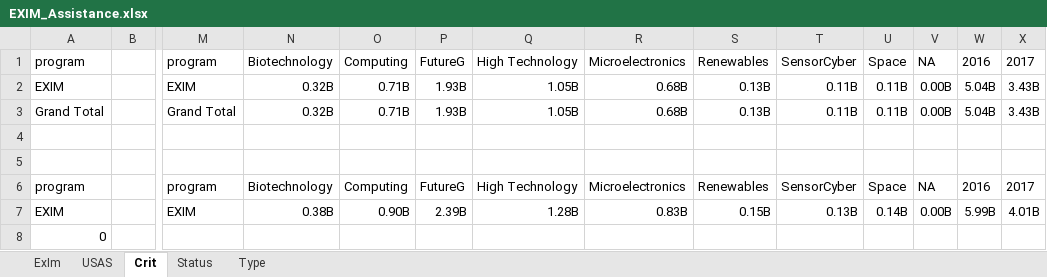
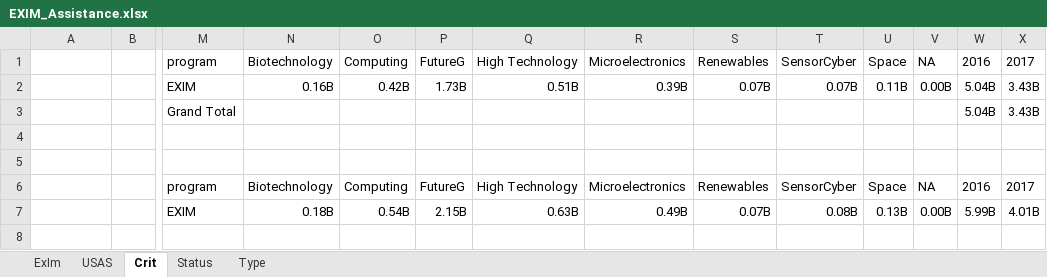
Before and after one commit to CSISdefense/Vendor, an Excel workbook: Output/Assistance/EXIM/EXIM_Assistance.xlsx, sheet Crit, drawn as a sheet; only a part is shown, gaps mark what is left out; values as stored, in another font and other column widths than the file's, no borders; removed rows and columns are numbered as before the commit, all else as after; rows hold the shown columns only; the diff names each change by its address in the sheet, - before the commit and + after, or states it on an @@ line.

```diff
--- a/Output/Assistance/EXIM/EXIM_Assistance.xlsx (sheet Crit)
+++ b/Output/Assistance/EXIM/EXIM_Assistance.xlsx (sheet Crit)
-A1: program
+A1: (empty)
-A2: EXIM
+A2: (empty)
-N2: 0.32B
+N2: 0.16B
-O2: 0.71B
+O2: 0.42B
-P2: 1.93B
+P2: 1.73B
-Q2: 1.05B
+Q2: 0.51B
-R2: 0.68B
+R2: 0.39B
-S2: 0.13B
+S2: 0.07B
-T2: 0.11B
+T2: 0.07B
-row 3: Grand Total |  | Grand Total | 0.32B | 0.71B | 1.93B | 1.05B | 0.68B | 0.13B | 0.11B | 0.11B | 0.00B | 5.04B | 3.43B
+row 3:  |  | Grand Total |  |  |  |  |  |  |  |  |  | 5.04B | 3.43B
-A6: program
+A6: (empty)
-A7: EXIM
+A7: (empty)
-N7: 0.38B
+N7: 0.18B
-O7: 0.90B
+O7: 0.54B
-P7: 2.39B
+P7: 2.15B
-Q7: 1.28B
+Q7: 0.63B
-R7: 0.83B
+R7: 0.49B
-S7: 0.15B
+S7: 0.07B
-T7: 0.13B
+T7: 0.08B
-U7: 0.14B
+U7: 0.13B
-row 8: 0
```
Also changed, not shown: sheet Type, sheet Status, Output/Assistance/DFC/DFC_Assistance.xlsx, Output/Assistance/DOE/DOE_Assistance.xlsx, 35 other files.
